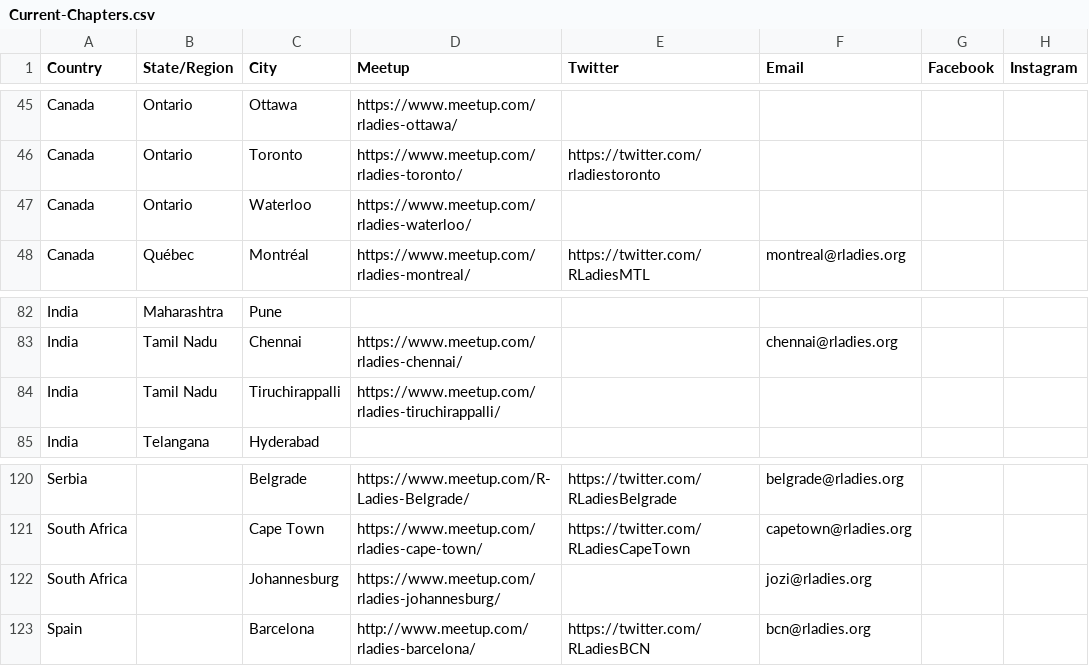
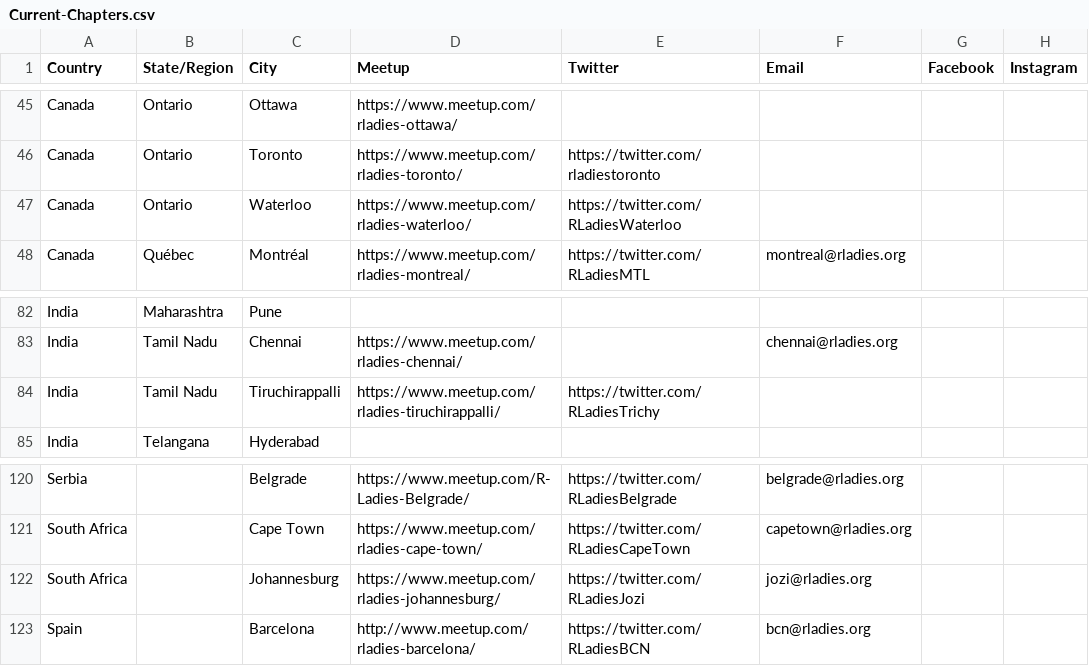
Before and after one commit to rladies/starter-kit, a CSV file: Current-Chapters.csv, drawn as a sheet; only a part is shown, gaps mark what is left out; the diff names each change by its address in the sheet, - before the commit and + after, or states it on an @@ line.

Commit message:
Add twitter account
Add twitter for Tiruchirappalli, Johannesburg, Waterloo

```diff
--- a/Current-Chapters.csv
+++ b/Current-Chapters.csv
-E47 (Twitter): (empty)
+E47 (Twitter): https://twitter.com/RLadiesWaterloo
-E84 (Twitter): (empty)
+E84 (Twitter): https://twitter.com/RLadiesTrichy
-E122 (Twitter): (empty)
+E122 (Twitter): https://twitter.com/RLadiesJozi
```
